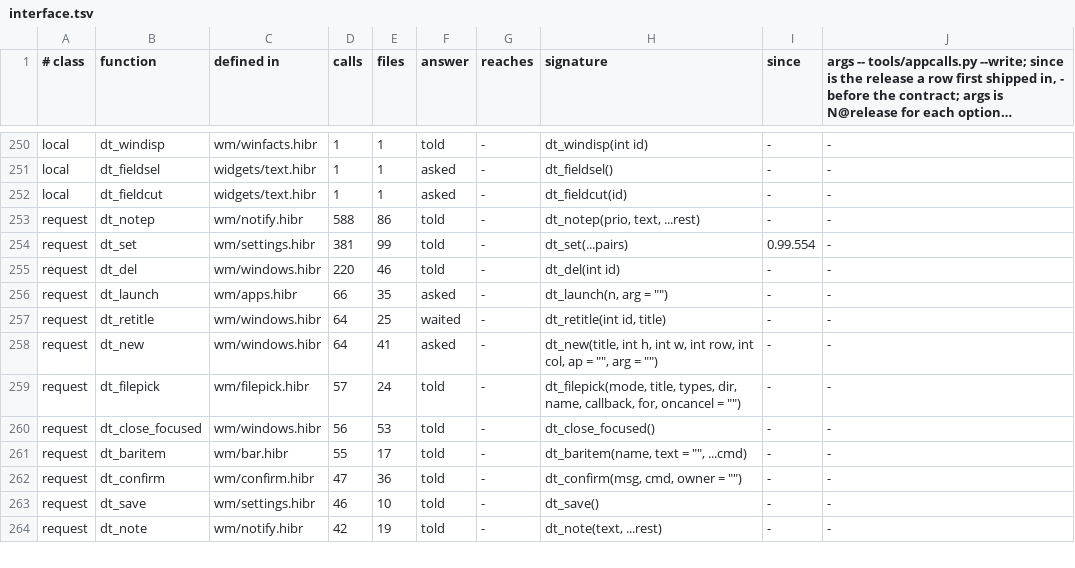
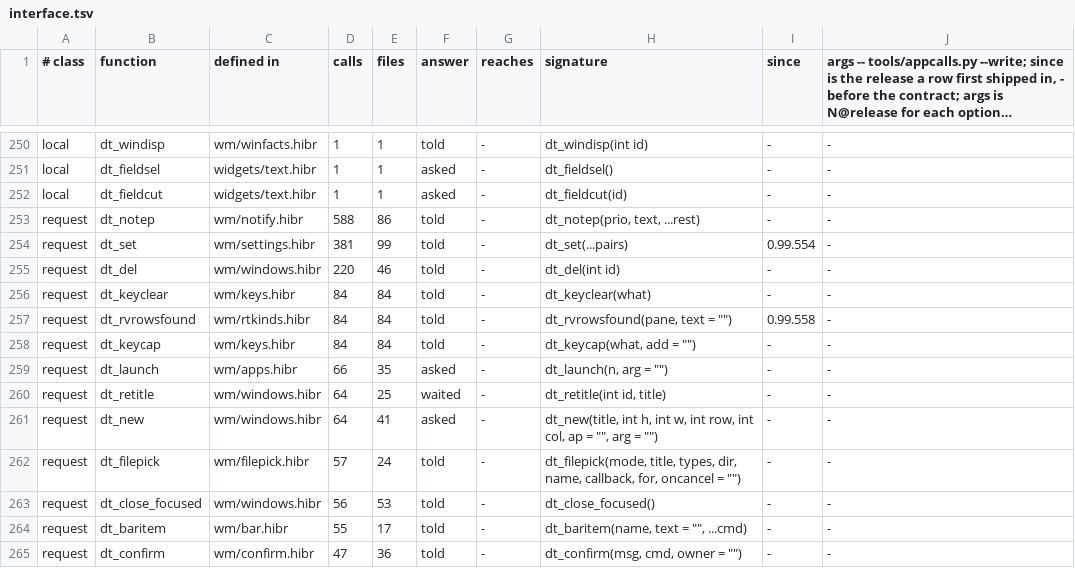
Before and after one commit to osakka/hibr, a TSV file: programs/desktop/interface.tsv, drawn as a sheet; only a part is shown, gaps mark what is left out; the shorter side is filled out with more unchanged rows; long unchanged cells end in …; the diff names each change by its address in the sheet, - before the commit and + after, or states it on an @@ line.

```diff
--- a/programs/desktop/interface.tsv
+++ b/programs/desktop/interface.tsv
+row 256: request | dt_keyclear | wm/keys.hibr | 84 | 84 | told | - | dt_keyclear(what) | - | -
+row 257: request | dt_rvrowsfound | wm/rtkinds.hibr | 84 | 84 | told | - | dt_rvrowsfound(pane, text = "") | 0.99.558 | -
+row 258: request | dt_keycap | wm/keys.hibr | 84 | 84 | told | - | dt_keycap(what, add = "") | - | -
```
Also changed, not shown: programs/desktop/callsites.tsv, 8 other files.
